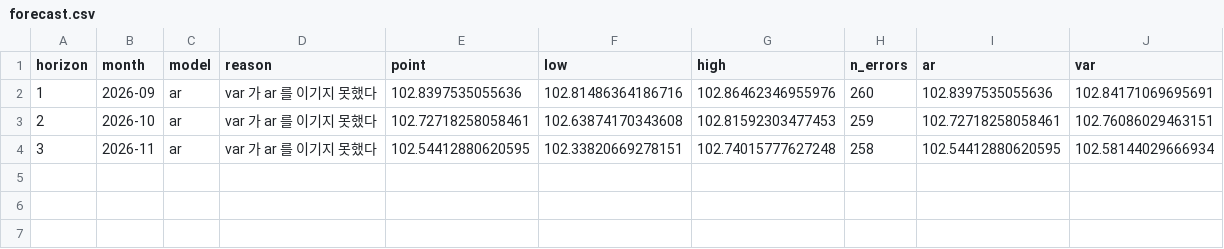
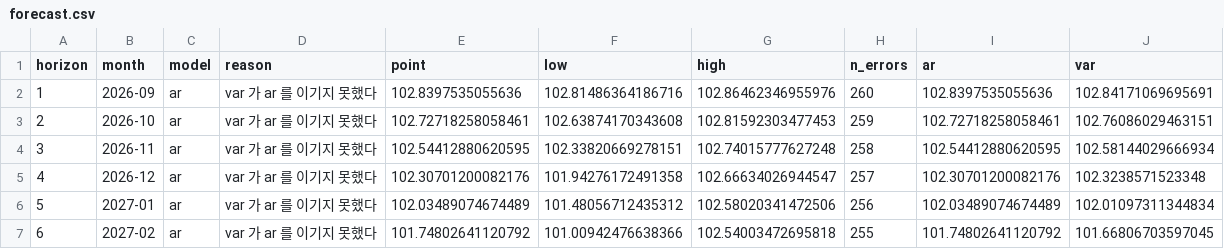
Before and after one commit to namyikim/predict_stock, a CSV file: experiments/medium_horizon/R09/forecast.csv, drawn as a sheet.

```diff
--- a/experiments/medium_horizon/R09/forecast.csv
+++ b/experiments/medium_horizon/R09/forecast.csv
@@ -4 +4,4 @@ horizon,month,model,reason,point,low,high,n_errors,ar,var
 3,2026-11,ar,var 가 ar 를 이기지 못했다,102.54412880620595,102.33820669278151,102.74015777627248,258,102.54412880620595,102.58144029666934
+4,2026-12,ar,var 가 ar 를 이기지 못했다,102.30701200082176,101.94276172491358,102.66634026944547,257,102.30701200082176,102.3238571523348
+5,2027-01,ar,var 가 ar 를 이기지 못했다,102.03489074674489,101.48056712435312,102.58020341472506,256,102.03489074674489,102.01097311344834
+6,2027-02,ar,var 가 ar 를 이기지 못했다,101.74802641120792,101.00942476638366,102.54003472695818,255,101.74802641120792,101.66806703597045
```
Also changed, not shown: experiments/medium_horizon/R09/scores.csv, 6 other files.
